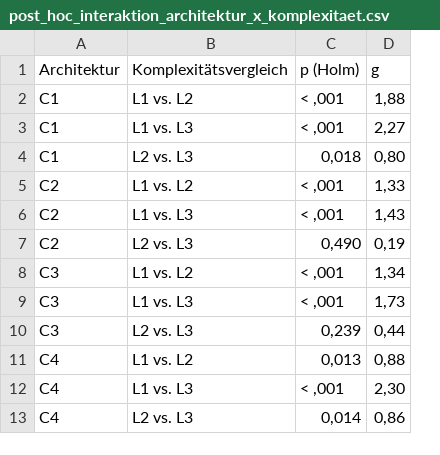
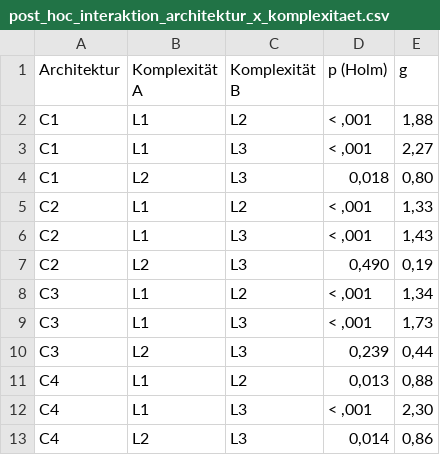
Before and after one commit to StefanEissler/doc-automation-architecture, a CSV file: notebooks/tables/post_hoc_interaktion_architektur_x_komplexitaet.csv, drawn as a sheet; removed rows and columns are numbered as before the commit, all else as after; the diff names each change by its address in the sheet, - before the commit and + after, or states it on an @@ line.

```diff
--- a/notebooks/tables/post_hoc_interaktion_architektur_x_komplexitaet.csv
+++ b/notebooks/tables/post_hoc_interaktion_architektur_x_komplexitaet.csv
-column B (Komplexitätsvergleich), rows 2-13: L1 vs. L2 | L1 vs. L3 | L2 vs. L3 | L1 vs. L2 | L1 vs. L3 | L2 vs. L3 | L1 vs. L2 | L1 vs. L3 | L2 vs. L3 | L1 vs. L2 | L1 vs. L3 | L2 vs. L3
+column B (Komplexität A), rows 2-13: L1 | L1 | L2 | L1 | L1 | L2 | L1 | L1 | L2 | L1 | L1 | L2
+column C (Komplexität B), rows 2-13: L2 | L3 | L3 | L2 | L3 | L3 | L2 | L3 | L3 | L2 | L3 | L3
```
Also changed, not shown: 3 other files.
